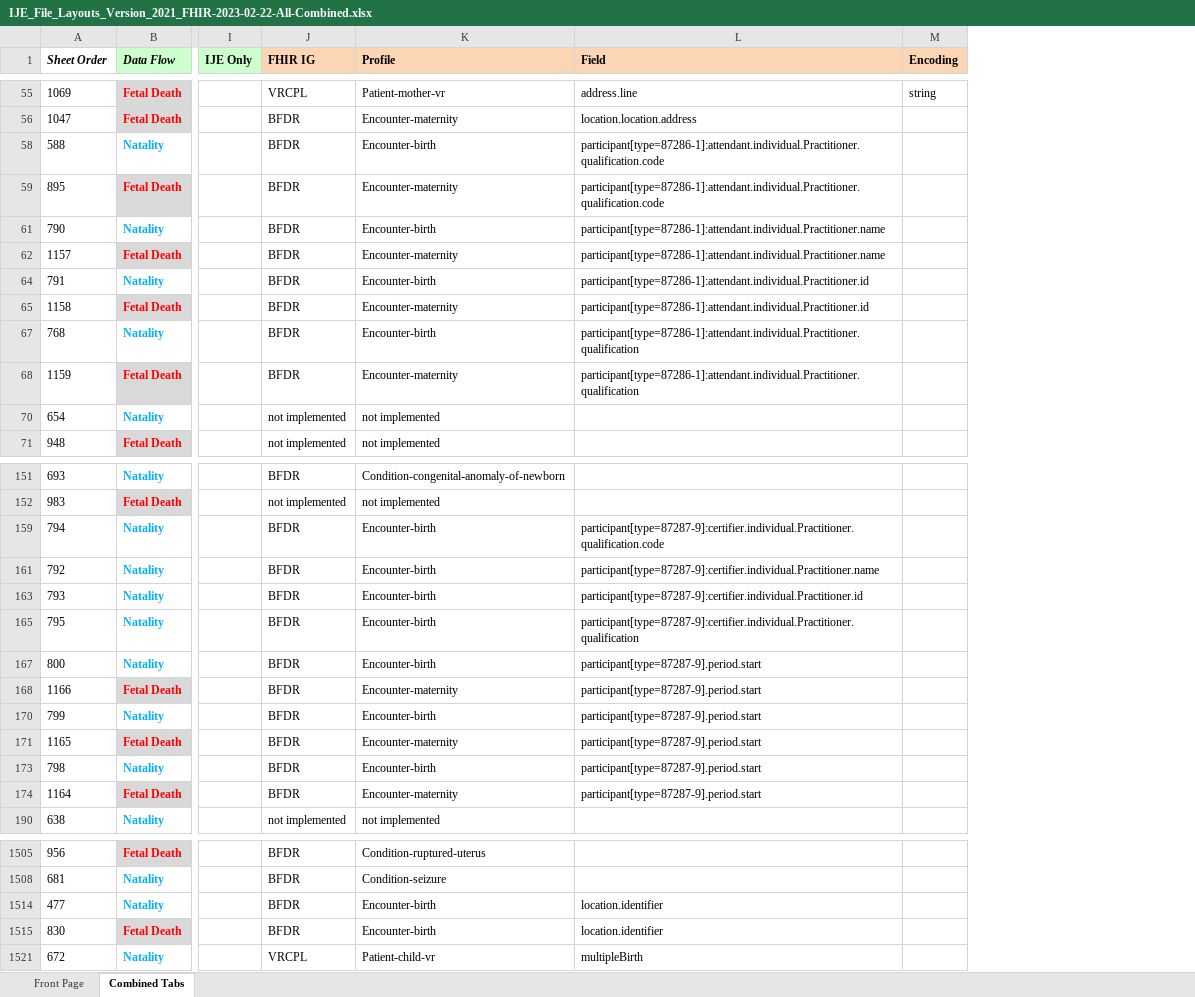
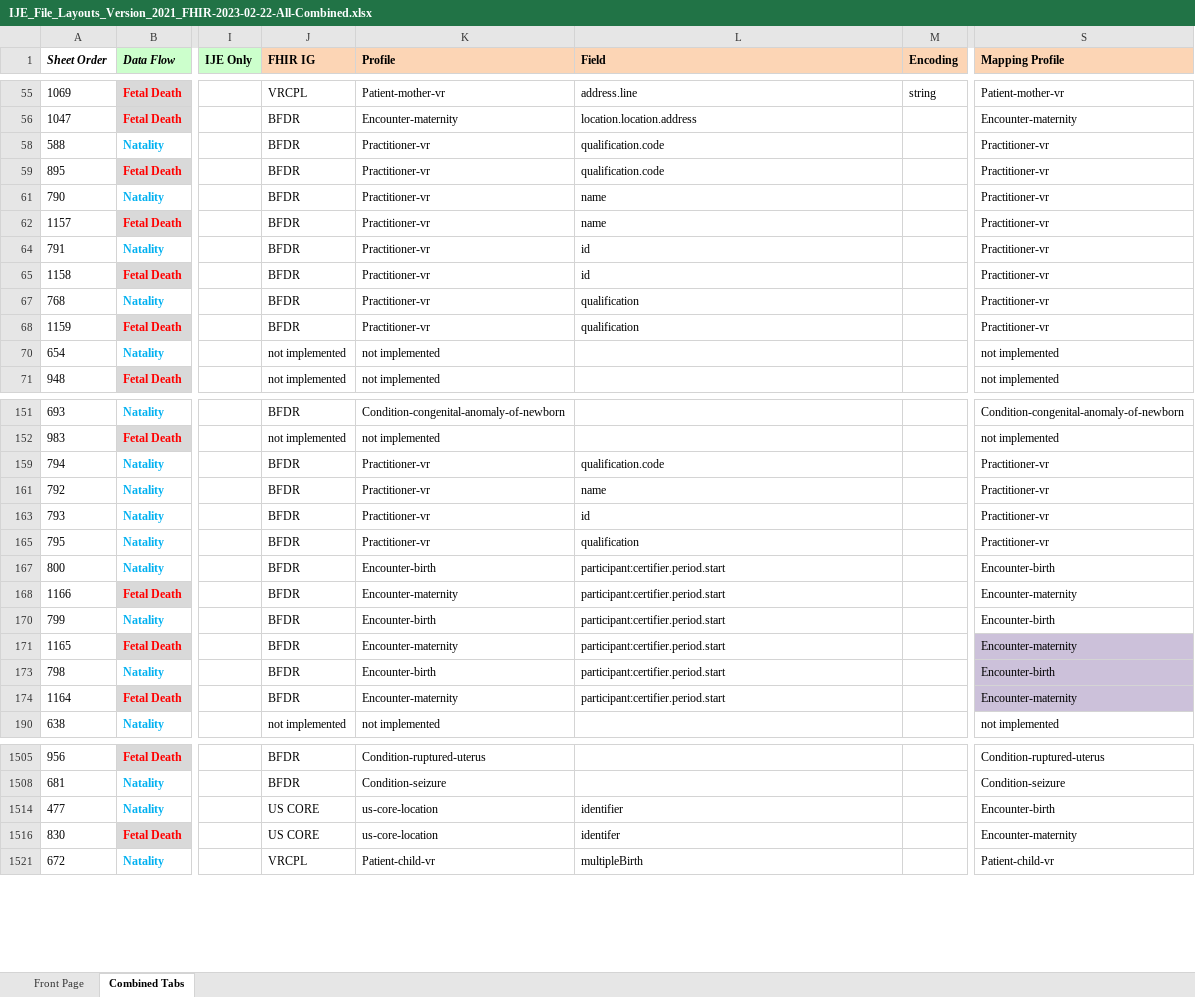
Before and after one commit to HL7/vr-common-library, an Excel workbook: input/mapping/IJE_File_Layouts_Version_2021_FHIR-2023-02-22-All-Combined.xlsx, sheet Combined Tabs, drawn as a sheet; only a part is shown, gaps mark what is left out; values as stored, in another font and other column widths than the file's, no borders; conditional formats not drawn; addresses are those after the commit; the diff covers the shown part only; the diff names each change by its address in the sheet, - before the commit and + after, or states it on an @@ line.

```diff
--- a/input/mapping/IJE_File_Layouts_Version_2021_FHIR-2023-02-22-All-Combined.xlsx (sheet Combined Tabs)
+++ b/input/mapping/IJE_File_Layouts_Version_2021_FHIR-2023-02-22-All-Combined.xlsx (sheet Combined Tabs)
+column S (Mapping Profile), rows 55-71: Patient-mother-vr | Encounter-maternity | Practitioner-vr | Practitioner-vr | Practitioner-vr | Practitioner-vr | Practitioner-vr | Practitioner-vr | Practitioner-vr | Practitioner-vr | not implemented | not implemented; rows 151-190: Condition-congenital-anomaly-of-newborn | not implemented | Practitioner-vr | Practitioner-vr | Practitioner-vr | Practitioner-vr | Encounter-birth | Encounter-maternity | Encounter-birth | Encounter-maternity | Encounter-birth | Encounter-maternity | not implemented; rows 1505-1521: Condition-ruptured-uterus | Condition-seizure | Encounter-birth | Encounter-maternity | Patient-child-vr
-K58 (Profile): Encounter-birth
+K58 (Profile): Practitioner-vr
-L58:L59 (Field): participant[type=87286-1]:attendant.individual.Practitioner.qualification.code
+L58:L59 (Field): qualification.code
-K59 (Profile): Encounter-maternity
+K59 (Profile): Practitioner-vr
-K61 (Profile): Encounter-birth
+K61 (Profile): Practitioner-vr
-L61:L62 (Field): participant[type=87286-1]:attendant.individual.Practitioner.name
+L61:L62 (Field): name
-K62 (Profile): Encounter-maternity
+K62 (Profile): Practitioner-vr
-K64 (Profile): Encounter-birth
+K64 (Profile): Practitioner-vr
-L64:L65 (Field): participant[type=87286-1]:attendant.individual.Practitioner.id
+L64:L65 (Field): id
-K65 (Profile): Encounter-maternity
+K65 (Profile): Practitioner-vr
-K67 (Profile): Encounter-birth
+K67 (Profile): Practitioner-vr
-L67:L68 (Field): participant[type=87286-1]:attendant.individual.Practitioner.qualification
+L67:L68 (Field): qualification
-K68 (Profile): Encounter-maternity
+K68 (Profile): Practitioner-vr
-K159 (Profile): Encounter-birth
+K159 (Profile): Practitioner-vr
-L159 (Field): participant[type=87287-9]:certifier.individual.Practitioner.qualification.code
+L159 (Field): qualification.code
-K161 (Profile): Encounter-birth
+K161 (Profile): Practitioner-vr
-L161 (Field): participant[type=87287-9]:certifier.individual.Practitioner.name
+L161 (Field): name
-K163 (Profile): Encounter-birth
+K163 (Profile): Practitioner-vr
-L163 (Field): participant[type=87287-9]:certifier.individual.Practitioner.id
+L163 (Field): id
-K165 (Profile): Encounter-birth
+K165 (Profile): Practitioner-vr
-L165 (Field): participant[type=87287-9]:certifier.individual.Practitioner.qualification
+L165 (Field): qualification
-L167:L168 (Field): participant[type=87287-9].period.start
+L167:L168 (Field): participant:certifier.period.start
-L170:L171 (Field): participant[type=87287-9].period.start
+L170:L171 (Field): participant:certifier.period.start
-L173:L174 (Field): participant[type=87287-9].period.start
+L173:L174 (Field): participant:certifier.period.start
-J1514 (FHIR IG): BFDR
+J1514 (FHIR IG): US CORE
-K1514 (Profile): Encounter-birth
+K1514 (Profile): us-core-location
-L1514 (Field): location.identifier
+L1514 (Field): identifier
-J1516 (FHIR IG): BFDR
+J1516 (FHIR IG): US CORE
-K1516 (Profile): Encounter-birth
+K1516 (Profile): us-core-location
-L1516 (Field): location.identifier
+L1516 (Field): identifer
```
Also changed, not shown: 20 edited cells elsewhere in this sheet, hidden cells, input/mapping/BFDR_Forms_Mapping.xlsx, input/mapping/BFDR_Profile_Intros.xlsx, 42 other files.
